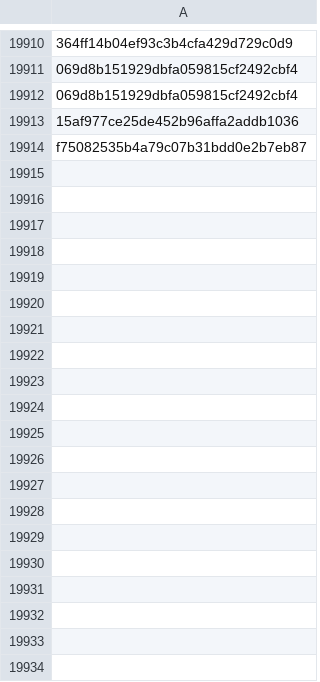
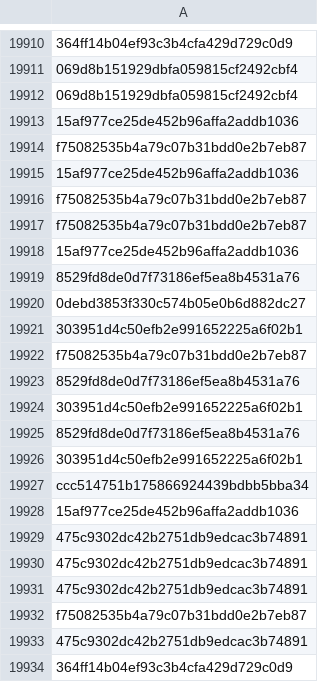
Before and after one commit to brunomarx/cs-hunter, a CSV file: data/ja3s.csv, drawn as a sheet; only a part is shown, gaps mark what is left out; the diff covers the shown part only; the diff names each change by its address in the sheet, - before the commit and + after, or states it on an @@ line.

```diff
--- a/data/ja3s.csv
+++ b/data/ja3s.csv
+row 19915: 15af977ce25de452b96affa2addb1036
+row 19916: f75082535b4a79c07b31bdd0e2b7eb87
+row 19917: f75082535b4a79c07b31bdd0e2b7eb87
+row 19918: 15af977ce25de452b96affa2addb1036
+row 19919: 8529fd8de0d7f73186ef5ea8b4531a76
+row 19920: 0debd3853f330c574b05e0b6d882dc27
+row 19921: 303951d4c50efb2e991652225a6f02b1
+row 19922: f75082535b4a79c07b31bdd0e2b7eb87
+row 19923: 8529fd8de0d7f73186ef5ea8b4531a76
+row 19924: 303951d4c50efb2e991652225a6f02b1
+row 19925: 8529fd8de0d7f73186ef5ea8b4531a76
+row 19926: 303951d4c50efb2e991652225a6f02b1
+row 19927: ccc514751b175866924439bdbb5bba34
+row 19928: 15af977ce25de452b96affa2addb1036
+row 19929: 475c9302dc42b2751db9edcac3b74891
+row 19930: 475c9302dc42b2751db9edcac3b74891
+row 19931: 475c9302dc42b2751db9edcac3b74891
+row 19932: f75082535b4a79c07b31bdd0e2b7eb87
+row 19933: 475c9302dc42b2751db9edcac3b74891
+row 19934: 364ff14b04ef93c3b4cfa429d729c0d9
```
Also changed, not shown: 19 added rows elsewhere in this file, 13 other files.
